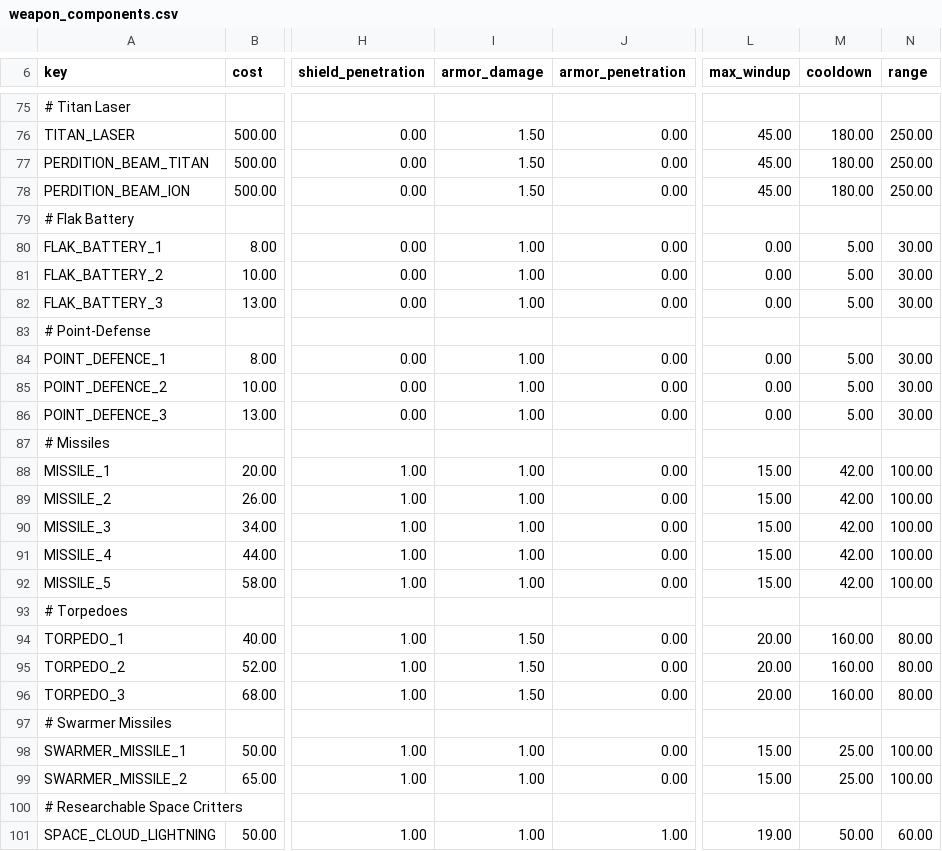
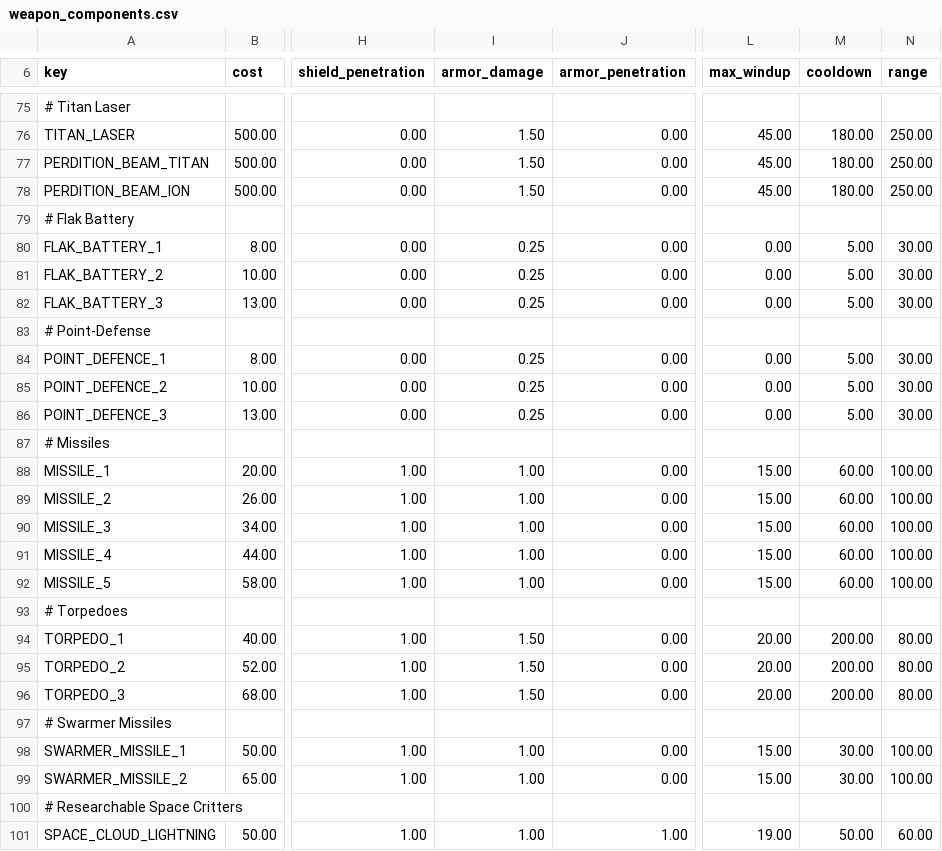
Before and after one commit to jonjowett/stellaris_mods, a CSV file: arc_emitter_miniaturization/vanilla_files/common/component_templates/weapon_components.csv, drawn as a sheet; only a part is shown, gaps mark what is left out; the diff covers the shown part only; the diff names each change by its address in the sheet, - before the commit and + after, or states it on an @@ line.

```diff
--- a/arc_emitter_miniaturization/vanilla_files/common/component_templates/weapon_components.csv
+++ b/arc_emitter_miniaturization/vanilla_files/common/component_templates/weapon_components.csv
-I80:I82 (armor_damage): 1.00
+I80:I82 (armor_damage): 0.25
-I84:I86 (armor_damage): 1.00
+I84:I86 (armor_damage): 0.25
-M88:M92 (cooldown): 42.00
+M88:M92 (cooldown): 60.00
-M94:M96 (cooldown): 160.00
+M94:M96 (cooldown): 200.00
-M98:M99 (cooldown): 25.00
+M98:M99 (cooldown): 30.00
```
Also changed, not shown: 7 added rows elsewhere in this file, 8 other files.
